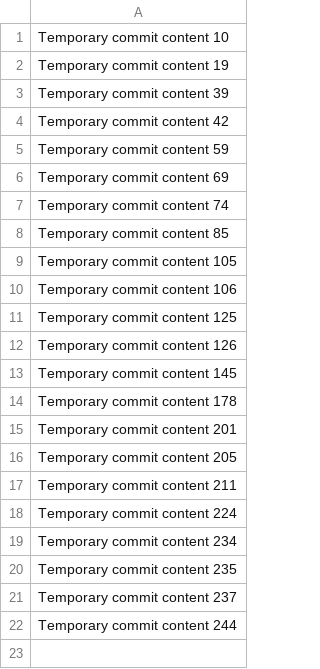
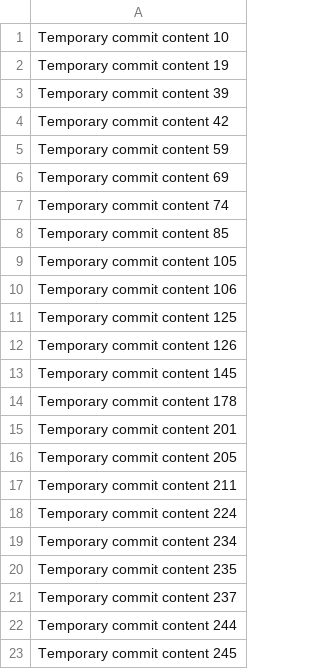
Before and after one commit to XYOGROUP/fictional-doodle, a CSV file: data.csv, drawn as a sheet.

```diff
--- a/data.csv
+++ b/data.csv
@@ -22 +22,2 @@ Temporary commit content 237
 Temporary commit content 244
+Temporary commit content 245
```
